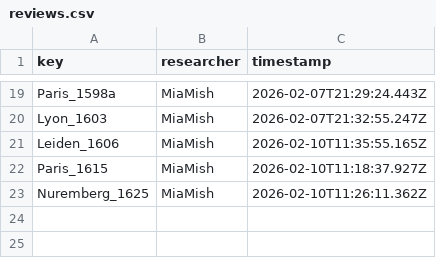
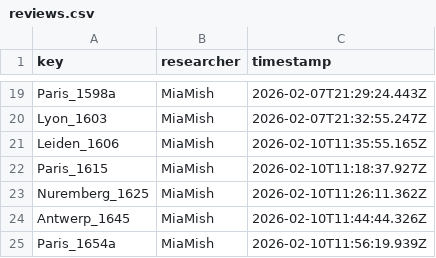
Before and after one commit to Euclides-EM/elements-resource-box, a CSV file: public/docs/reviews.csv, drawn as a sheet; only a part is shown, gaps mark what is left out.

```diff
--- a/public/docs/reviews.csv
+++ b/public/docs/reviews.csv
@@ -23 +23,3 @@ Paris_1615,MiaMish,2026-02-10T11:18:37.927Z
 Nuremberg_1625,MiaMish,2026-02-10T11:26:11.362Z
+Antwerp_1645,MiaMish,2026-02-10T11:44:44.326Z
+Paris_1654a,MiaMish,2026-02-10T11:56:19.939Z
```
Also changed, not shown: public/docs/corpuses.csv, public/docs/items_print.csv, 4 other files.
